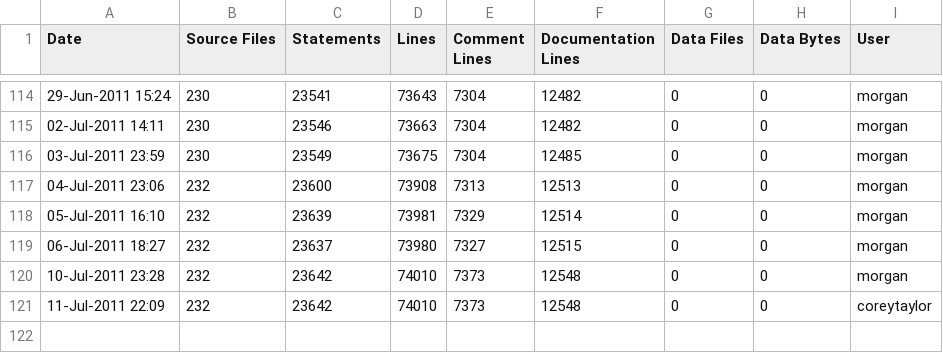
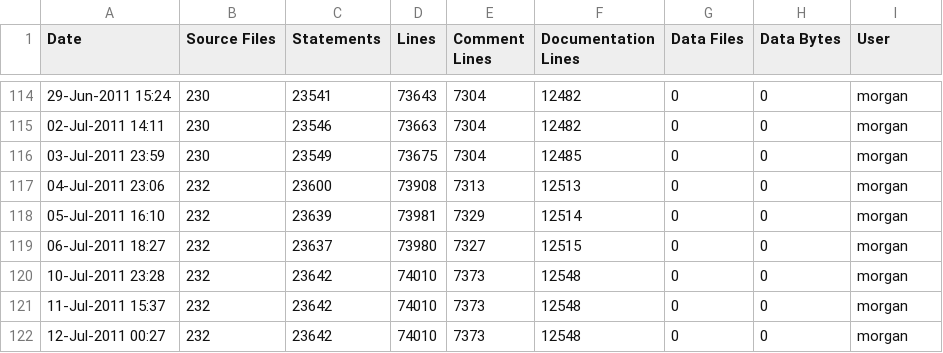
Before and after one commit to A7med-Shoukry/g3d, a CSV file: G3D9/G3D.lib/ice-stats.csv, drawn as a sheet; only a part is shown, gaps mark what is left out.

```diff
--- a/G3D9/G3D.lib/ice-stats.csv
+++ b/G3D9/G3D.lib/ice-stats.csv
@@ -120,2 +120,3 @@
 10-Jul-2011 23:28,232,23642,74010,7373,12548,0,0,"morgan",""
-11-Jul-2011 22:09,232,23642,74010,7373,12548,0,0,"coreytaylor",""
+11-Jul-2011 15:37,232,23642,74010,7373,12548,0,0,"morgan",""
+12-Jul-2011 00:27,232,23642,74010,7373,12548,0,0,"morgan",""
```
Also changed, not shown: G3D9/GLG3D.lib/ice-stats.csv, 2 other files.
